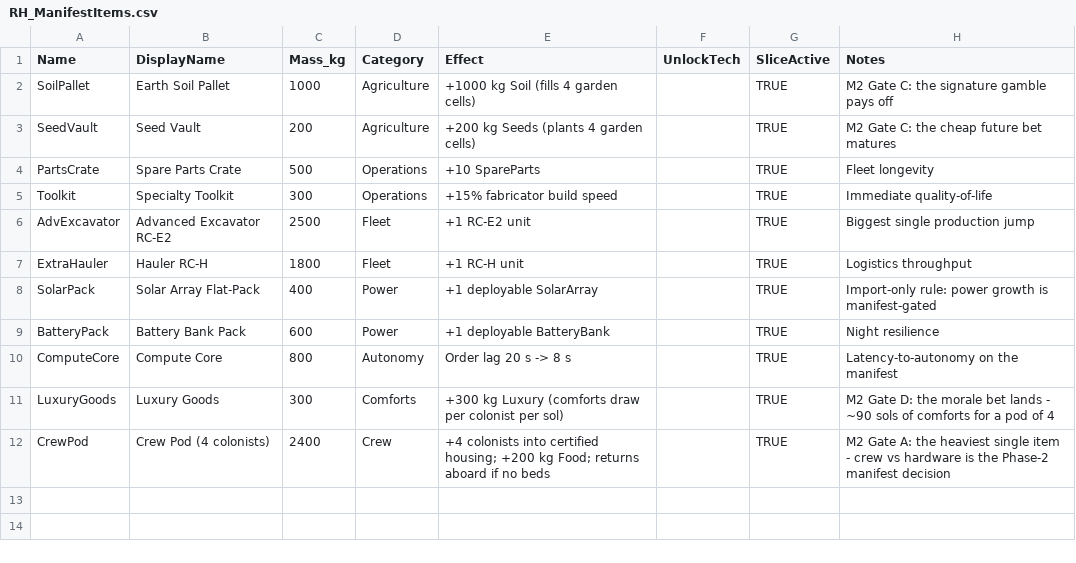
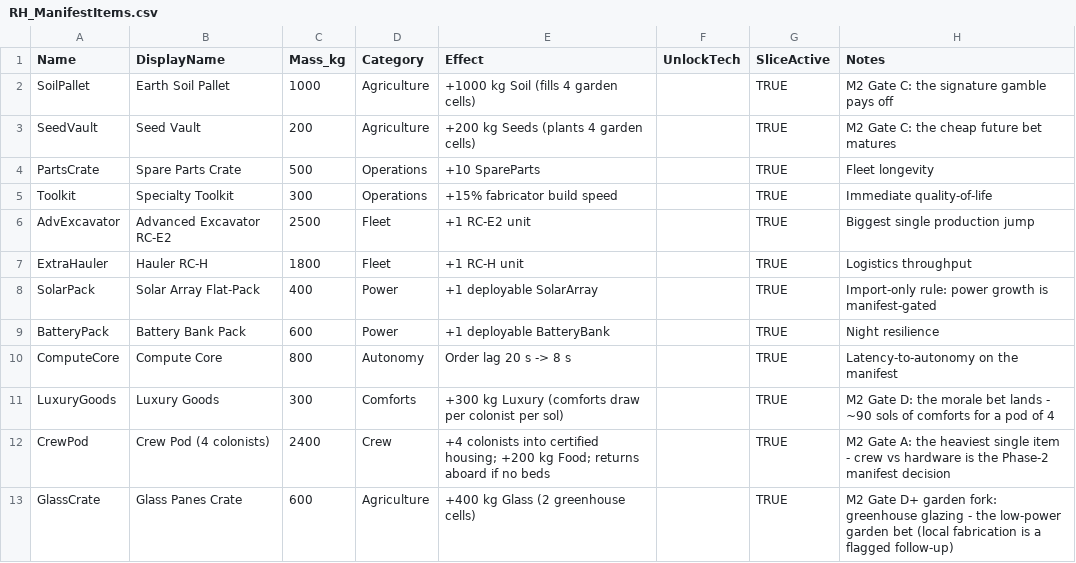
Before and after one commit to Somnora/Red-Hope, a CSV file: docs/data/RH_ManifestItems.csv, drawn as a sheet; the diff names each change by its address in the sheet, - before the commit and + after, or states it on an @@ line.

```diff
--- a/docs/data/RH_ManifestItems.csv
+++ b/docs/data/RH_ManifestItems.csv
+row 13: GlassCrate | Glass Panes Crate | 600 | Agriculture | +400 kg Glass (2 greenhouse cells) |  | TRUE | M2 Gate D+ garden fork: greenhouse glazing - the low-power garden bet (local fabrication is a flagged follow-up)
```
Also changed, not shown: docs/data/RH_Config.csv, docs/data/RH_Resources.csv, 1 other file.
